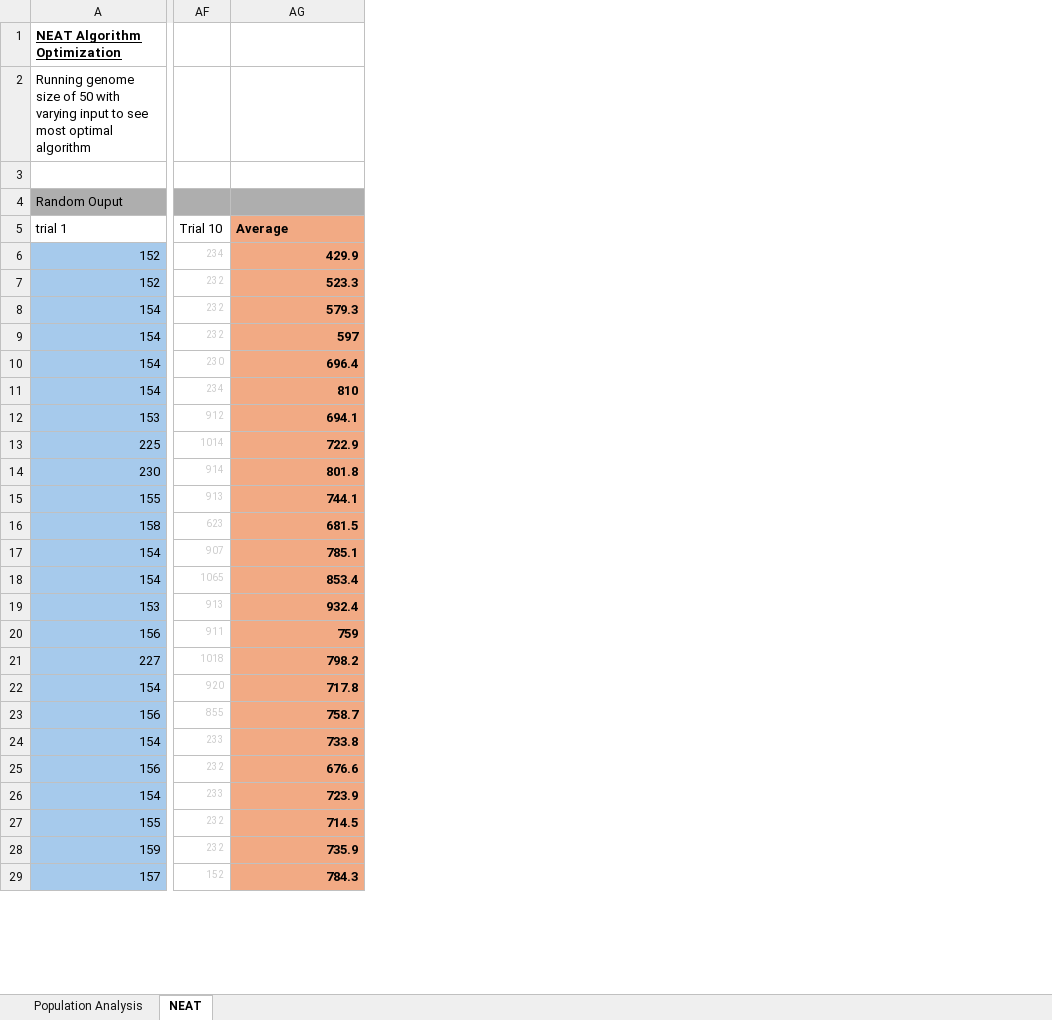
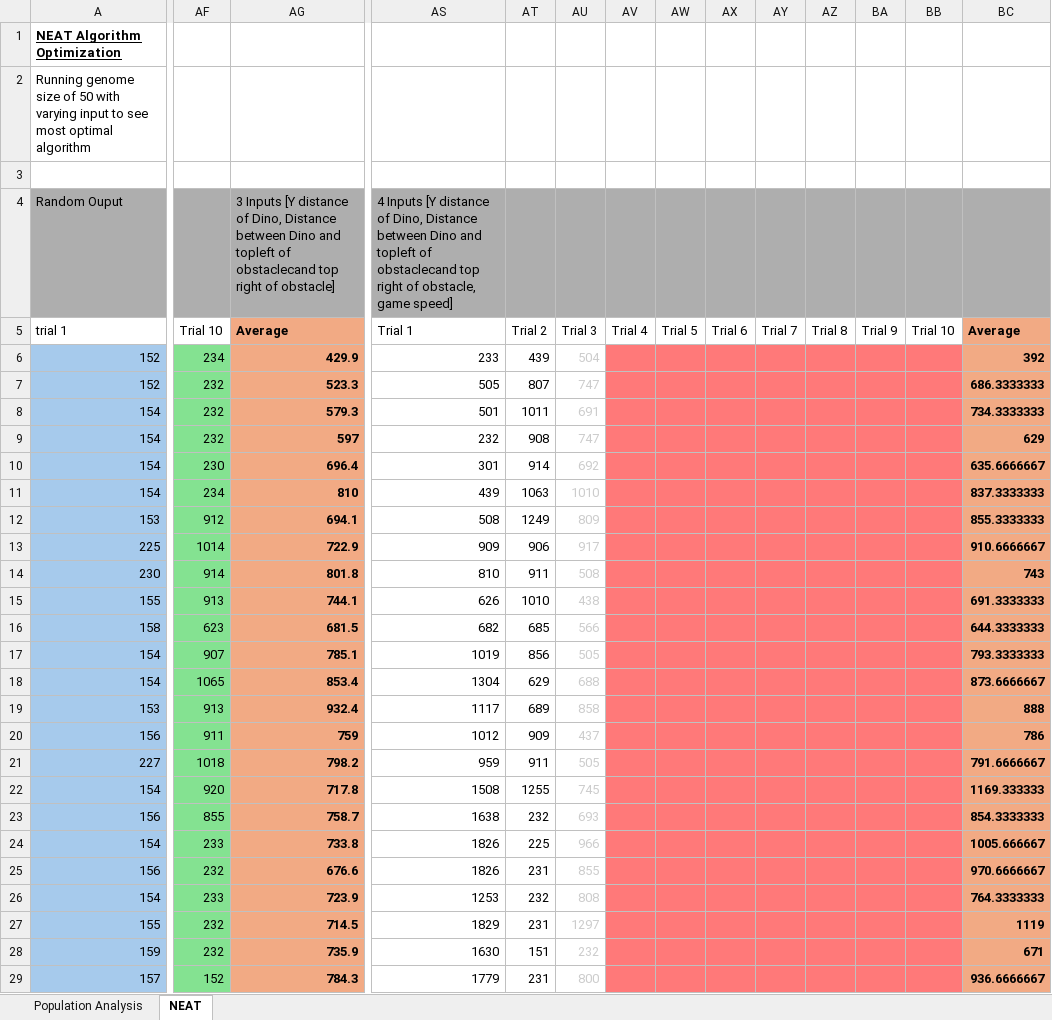
Before and after one commit to ArcCreate/DinoBot-NEAT, an Excel workbook: DataAnalysis.xlsx, sheet NEAT, drawn as a sheet; only a part is shown, gaps mark what is left out; values as stored, in another font and other column widths than the file's, no borders; charts and pictures not drawn; the diff covers the shown part only; the diff names each change by its address in the sheet, - before the commit and + after, or states it on an @@ line.

Commit message:
Added Game speed as input data, Peak Optimizaton?

```diff
--- a/DataAnalysis.xlsx (sheet NEAT)
+++ b/DataAnalysis.xlsx (sheet NEAT)
+column AS, rows 4-29: 4 Inputs [Y distance of Dino, Distance between Dino and topleft of obstaclecand top right of obstacle, game speed] | Trial 1 | 233 | 505 | 501 | 232 | 301 | 439 | 508 | 909 | 810 | 626 | 682 | 1019 | 1304 | 1117 | 1012 | 959 | 1508 | 1638 | 1826 | 1826 | 1253 | 1829 | 1630 | 1779
+column AT, rows 5-29: Trial 2 | 439 | 807 | 1011 | 908 | 914 | 1063 | 1249 | 906 | 911 | 1010 | 685 | 856 | 629 | 689 | 909 | 911 | 1255 | 232 | 225 | 231 | 232 | 231 | 151 | 231
+column AU, rows 5-29: Trial 3 | 504 | 747 | 691 | 747 | 692 | 1010 | 809 | 917 | 508 | 438 | 566 | 505 | 688 | 858 | 437 | 505 | 745 | 693 | 966 | 855 | 808 | 1297 | 232 | 800
+column AV, row 5: Trial 4
+column AW, row 5: Trial 5
+column AX, row 5: Trial 6
+column AY, row 5: Trial 7
+column AZ, row 5: Trial 8
+column BA, row 5: Trial 9
+column BB, row 5: Trial 10
+column BC, rows 5-29: Average | 392 | 686.3333333 | 734.3333333 | 629 | 635.6666667 | 837.3333333 | 855.3333333 | 910.6666667 | 743 | 691.3333333 | 644.3333333 | 793.3333333 | 873.6666667 | 888 | 786 | 791.6666667 | 1169.333333 | 854.3333333 | 1005.666667 | 970.6666667 | 764.3333333 | 1119 | 671 | 936.6666667
-AG4: (empty)
+AG4: 3 Inputs [Y distance of Dino, Distance between Dino and topleft of obstaclecand top right of obstacle]
@@ AF6:AF29 fill: none → #84E291, text colour: #CCCCCC → black, text size: larger @@
```
Also changed, not shown: 2 edited cells and cell formats elsewhere in this sheet, charts or pictures, 3 other files.
